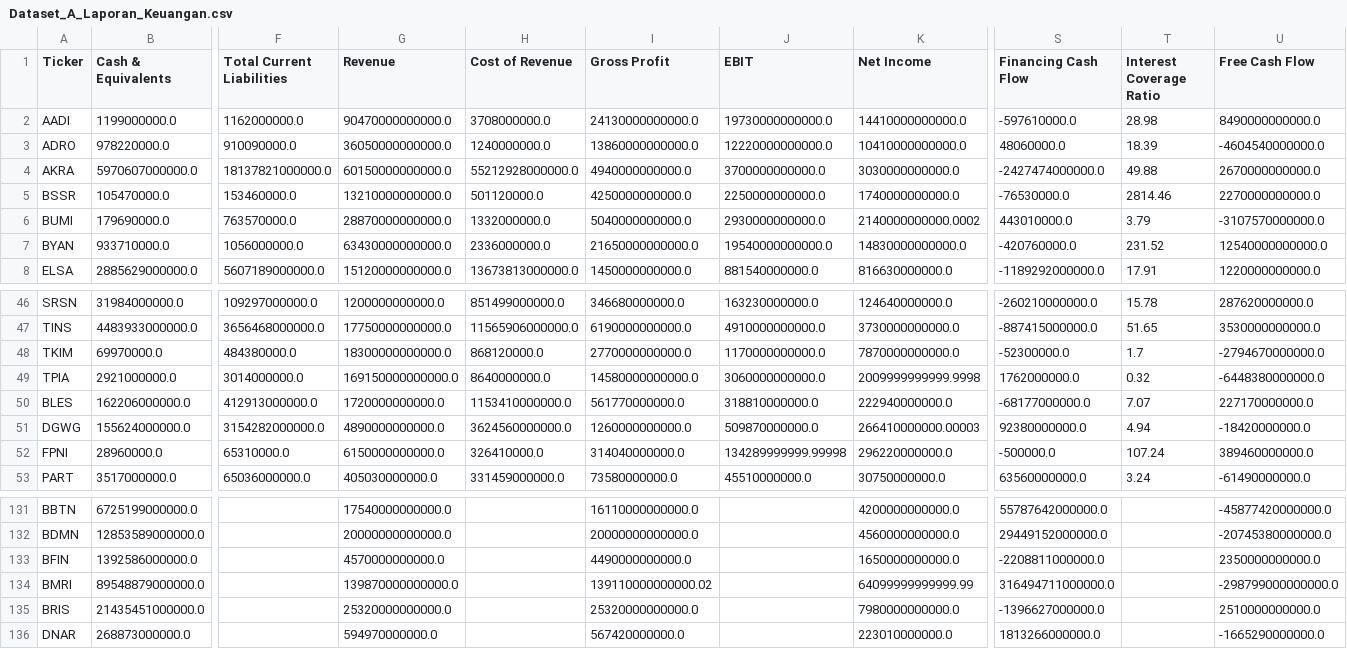
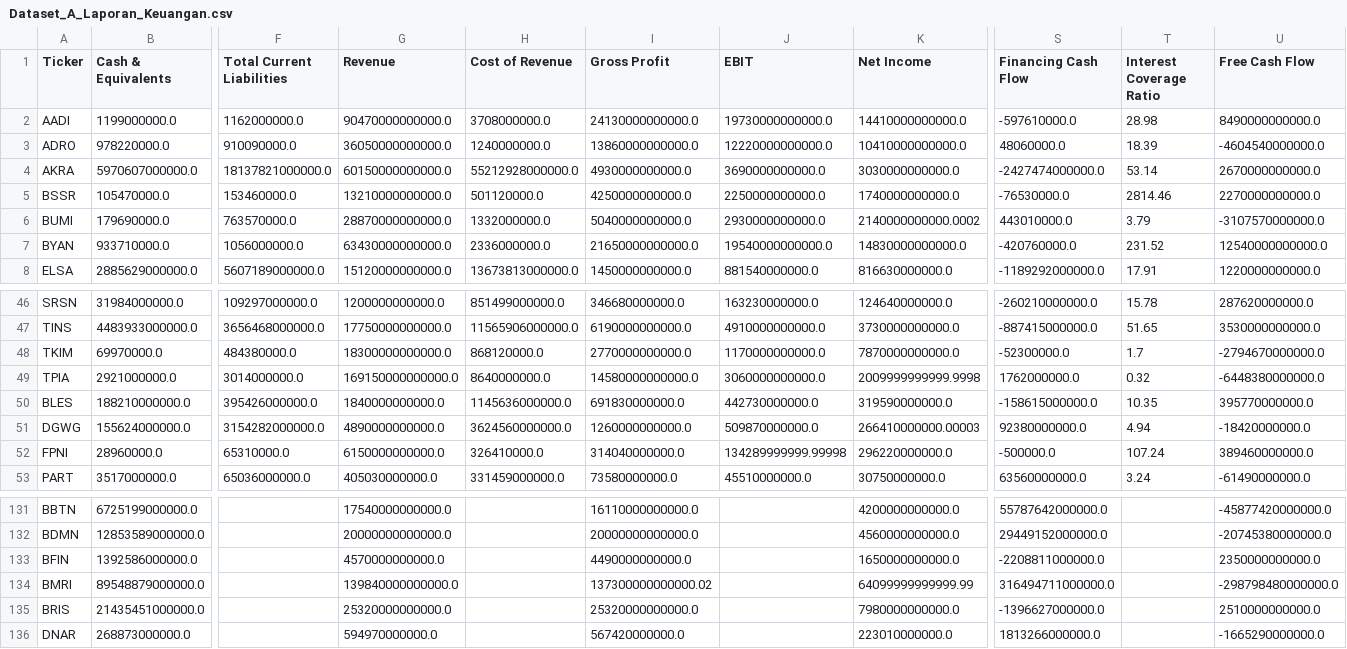
Before and after one commit to dodoreminica/pressure-monitor, a CSV file: Dataset_A_Laporan_Keuangan.csv, drawn as a sheet; only a part is shown, gaps mark what is left out; removed rows and columns are numbered as before the commit, all else as after; rows hold the shown columns only; the diff names each change by its address in the sheet, - before the commit and + after, or states it on an @@ line.

```diff
--- a/Dataset_A_Laporan_Keuangan.csv
+++ b/Dataset_A_Laporan_Keuangan.csv
-I4 (Gross Profit): 4940000000000.0
+I4 (Gross Profit): 4930000000000.0
-J4 (EBIT): 3700000000000.0
+J4 (EBIT): 3690000000000.0
-T4 (Interest Coverage Ratio): 49.88
+T4 (Interest Coverage Ratio): 53.14
-row 50: BLES | 162206000000.0 | 412913000000.0 | 1720000000000.0 | 1153410000000.0 | 561770000000.0 | 318810000000.0 | 222940000000.0 | -68177000000.0 | 7.07 | 227170000000.0
+row 50: BLES | 188210000000.0 | 395426000000.0 | 1840000000000.0 | 1145636000000.0 | 691830000000.0 | 442730000000.0 | 319590000000.0 | -158615000000.0 | 10.35 | 395770000000.0
-G134 (Revenue): 139870000000000.0
+G134 (Revenue): 139840000000000.0
-I134 (Gross Profit): 139110000000000.02
+I134 (Gross Profit): 137300000000000.02
-U134 (Free Cash Flow): -298799000000000.0
+U134 (Free Cash Flow): -298798480000000.0
```
Also changed, not shown: Dataset_B_Harga_Wajar.csv, Dataset_C_Risk_Scoring.csv, 2 other files.
